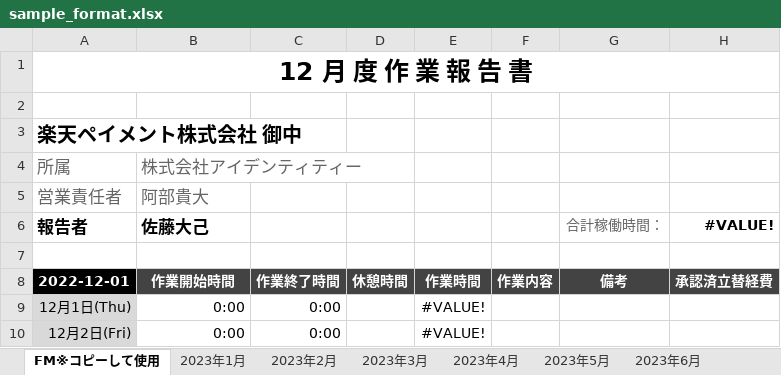
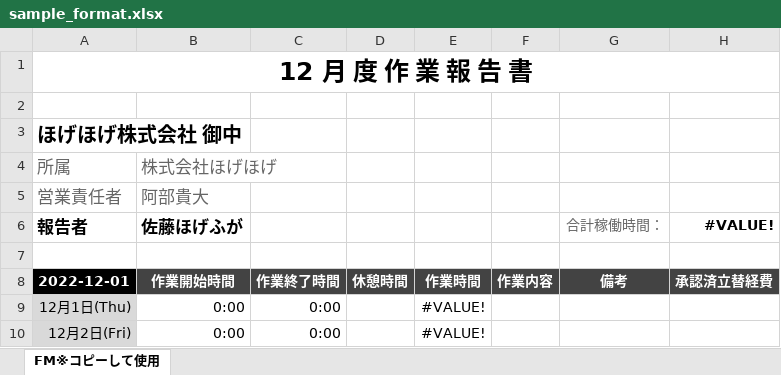
Before and after one commit to AtsushiNakagawa0107/AutoExcelProject-AEP-, an Excel workbook: python/app/excel_format/sample_format.xlsx, sheet FM※コピーして使用, drawn as a sheet; only a part is shown; values as stored, in another font and other column widths than the file's, no borders; conditional formats not drawn; the diff names each change by its address in the sheet, - before the commit and + after, or states it on an @@ line.

```diff
--- a/python/app/excel_format/sample_format.xlsx (sheet FM※コピーして使用)
+++ b/python/app/excel_format/sample_format.xlsx (sheet FM※コピーして使用)
-sheet tab: 2023年1月
-sheet tab: 2023年2月
-sheet tab: 2023年3月
-sheet tab: 2023年4月
-sheet tab: 2023年5月
-sheet tab: 2023年6月
-A3 (報告者): 楽天ペイメント株式会社 御中
+A3 (報告者): ほげほげ株式会社 御中
-B4 (佐藤ほげふが): 株式会社アイデンティティー
+B4 (佐藤ほげふが): 株式会社ほげほげ
-B6: 佐藤大己
+B6: 佐藤ほげふが
```
Also changed, not shown: other sheet tabs, 1 other file.
